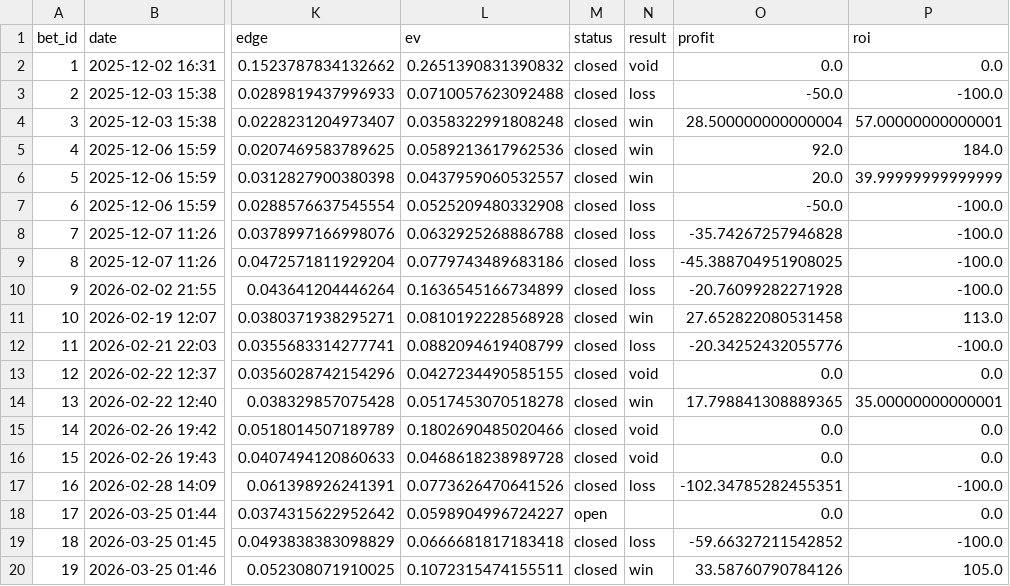
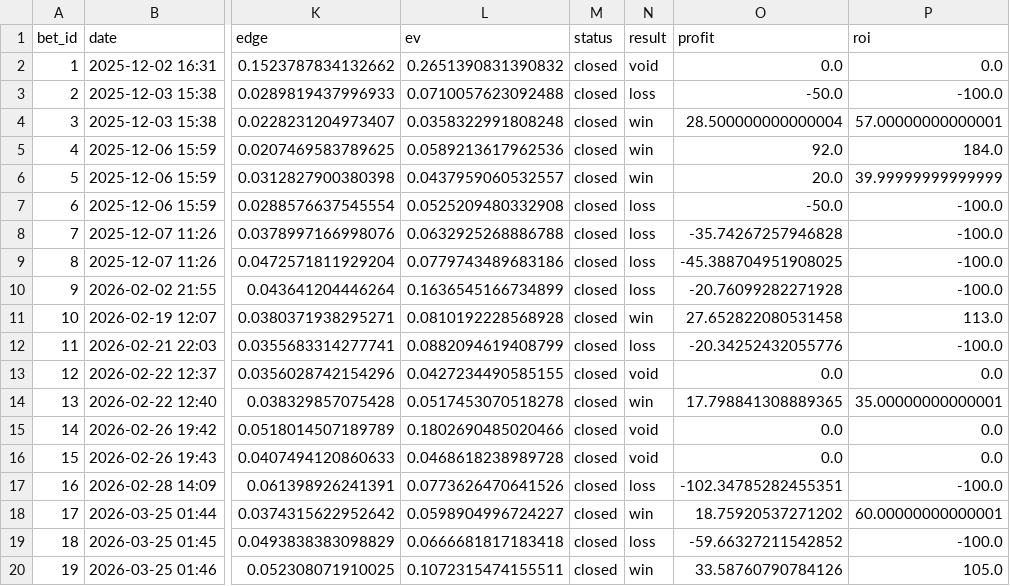
Before and after one commit to narvall018/tennis_modele, a CSV file: bets/users/narvall018/ufc/bets.csv, drawn as a sheet; only a part is shown, gaps mark what is left out; the diff names each change by its address in the sheet, - before the commit and + after, or states it on an @@ line.

Commit message:
Close bet #17: win

```diff
--- a/bets/users/narvall018/ufc/bets.csv
+++ b/bets/users/narvall018/ufc/bets.csv
-M18 (status): open
+M18 (status): closed
-N18 (result): (empty)
+N18 (result): win
-O18 (profit): 0.0
+O18 (profit): 18.75920537271202
-P18 (roi): 0.0
+P18 (roi): 60.00000000000001
```
